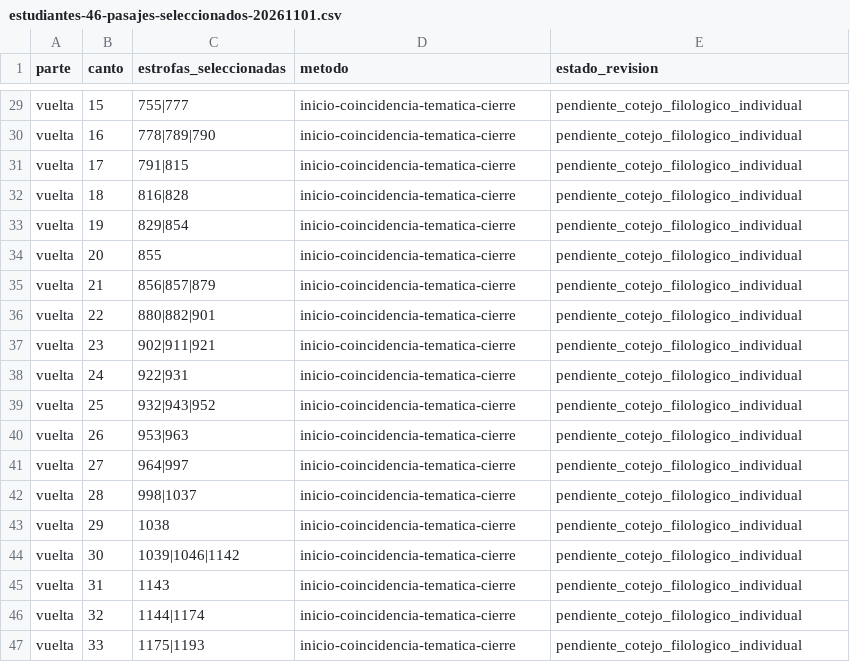
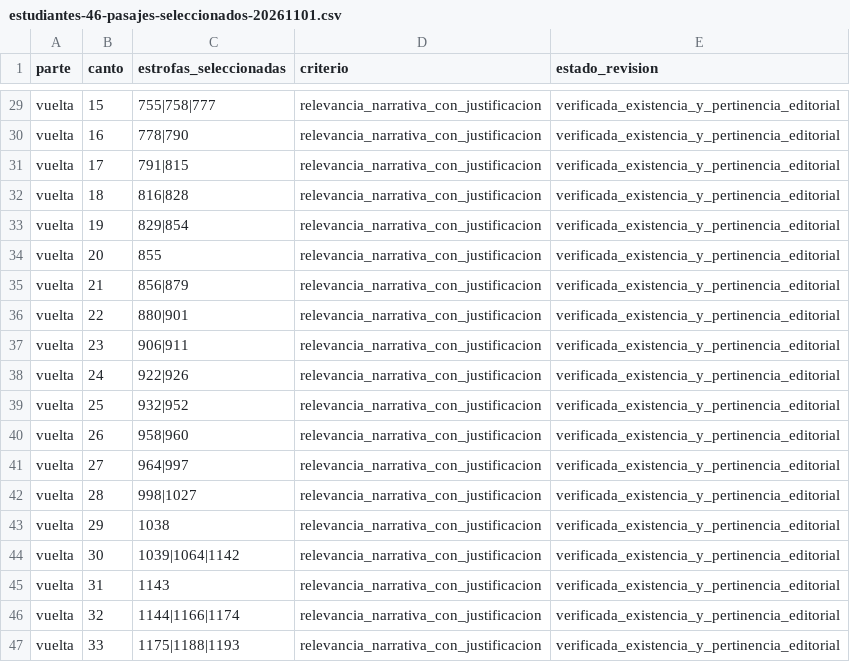
Before and after one commit to carloscabanas-1327/martinfierro, a CSV file: datos/auditoria/estudiantes-46-pasajes-seleccionados-20261101.csv, drawn as a sheet; only a part is shown, gaps mark what is left out; the diff covers the shown part only; the diff names each change by its address in the sheet, - before the commit and + after, or states it on an @@ line.

Commit message:
docs(audit): actualizar 46 cotejos y 96 pasajes elegidos por relevancia narrativa

```diff
--- a/datos/auditoria/estudiantes-46-pasajes-seleccionados-20261101.csv
+++ b/datos/auditoria/estudiantes-46-pasajes-seleccionados-20261101.csv
-D1: metodo
+D1: criterio
-C29 (estrofas_seleccionadas): 755|777
+C29 (estrofas_seleccionadas): 755|758|777
-D29:D47 (criterio): inicio-coincidencia-tematica-cierre
+D29:D47 (criterio): relevancia_narrativa_con_justificacion
-E29:E47 (estado_revision): pendiente_cotejo_filologico_individual
+E29:E47 (estado_revision): verificada_existencia_y_pertinencia_editorial
-C30 (estrofas_seleccionadas): 778|789|790
+C30 (estrofas_seleccionadas): 778|790
-C35 (estrofas_seleccionadas): 856|857|879
+C35 (estrofas_seleccionadas): 856|879
-C36 (estrofas_seleccionadas): 880|882|901
+C36 (estrofas_seleccionadas): 880|901
-C37 (estrofas_seleccionadas): 902|911|921
+C37 (estrofas_seleccionadas): 906|911
-C38 (estrofas_seleccionadas): 922|931
+C38 (estrofas_seleccionadas): 922|926
-C39 (estrofas_seleccionadas): 932|943|952
+C39 (estrofas_seleccionadas): 932|952
-C40 (estrofas_seleccionadas): 953|963
+C40 (estrofas_seleccionadas): 958|960
-C42 (estrofas_seleccionadas): 998|1037
+C42 (estrofas_seleccionadas): 998|1027
-C44 (estrofas_seleccionadas): 1039|1046|1142
+C44 (estrofas_seleccionadas): 1039|1064|1142
-C46 (estrofas_seleccionadas): 1144|1174
+C46 (estrofas_seleccionadas): 1144|1166|1174
-C47 (estrofas_seleccionadas): 1175|1193
+C47 (estrofas_seleccionadas): 1175|1188|1193
```
Also changed, not shown: 75 edited cells elsewhere in this file.
